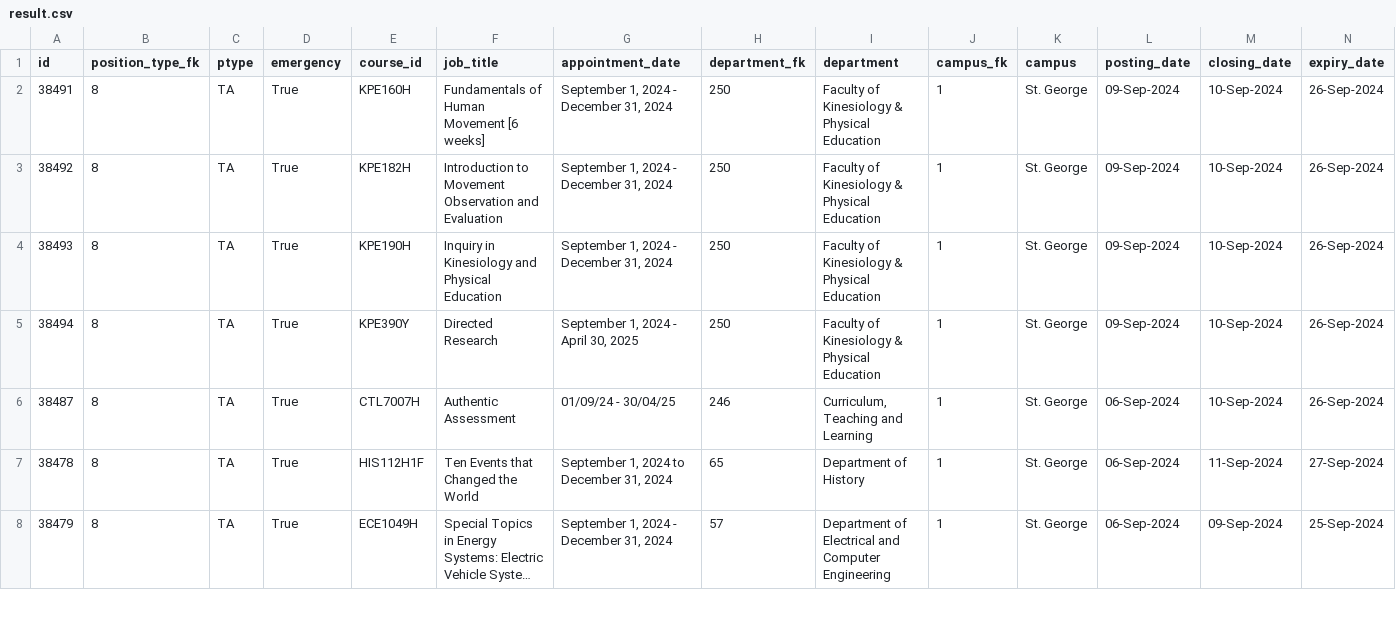
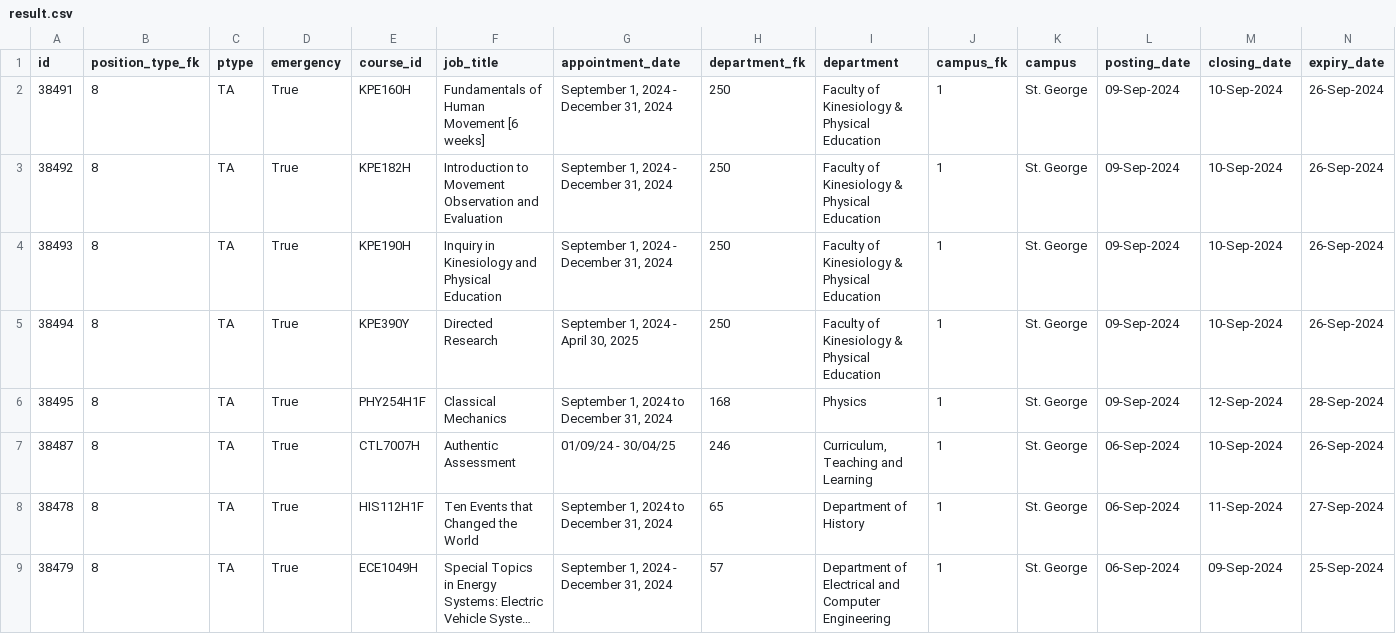
Before and after one commit to Nathan903/unit1.hrandequity.utoronto.ca, a CSV file: result.csv, drawn as a sheet; only a part is shown; long unchanged cells end in …; rows hold the shown columns only; the diff names each change by its address in the sheet, - before the commit and + after, or states it on an @@ line.

```diff
--- a/result.csv
+++ b/result.csv
+row 6: 38495 | 8 | TA | True | PHY254H1F | Classical Mechanics | September 1, 2024 to December 31, 2024 | 168 | Physics | 1 | St. George | 09-Sep-2024 | 12-Sep-2024 | 28-Sep-2024
```
Also changed, not shown: 1 other file.
